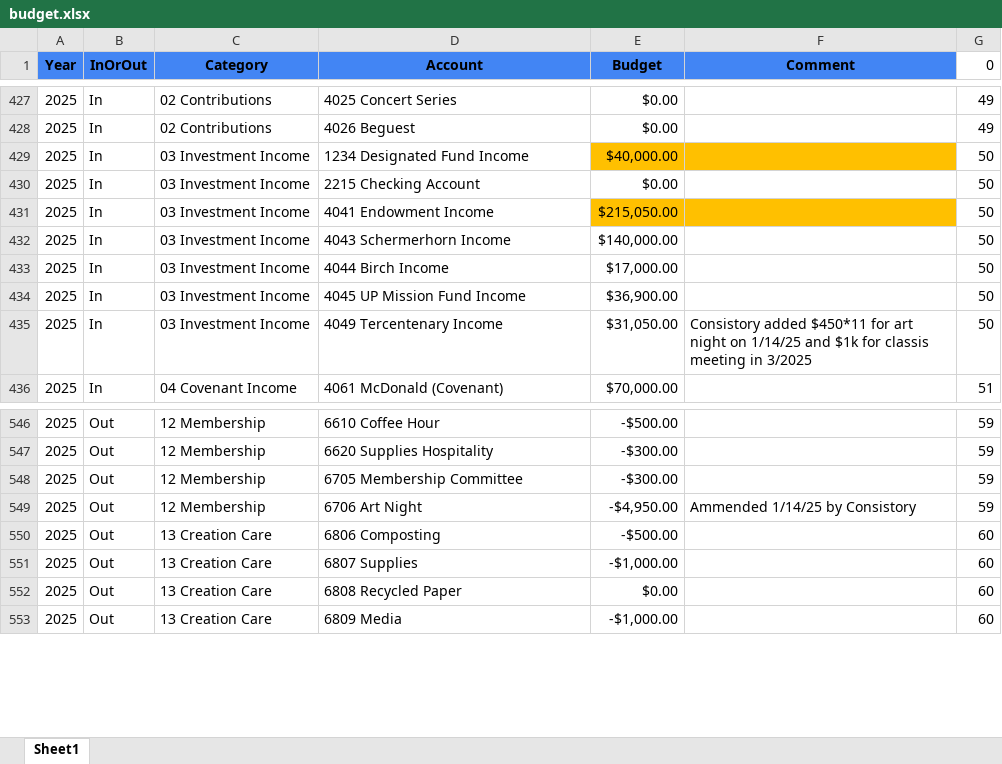
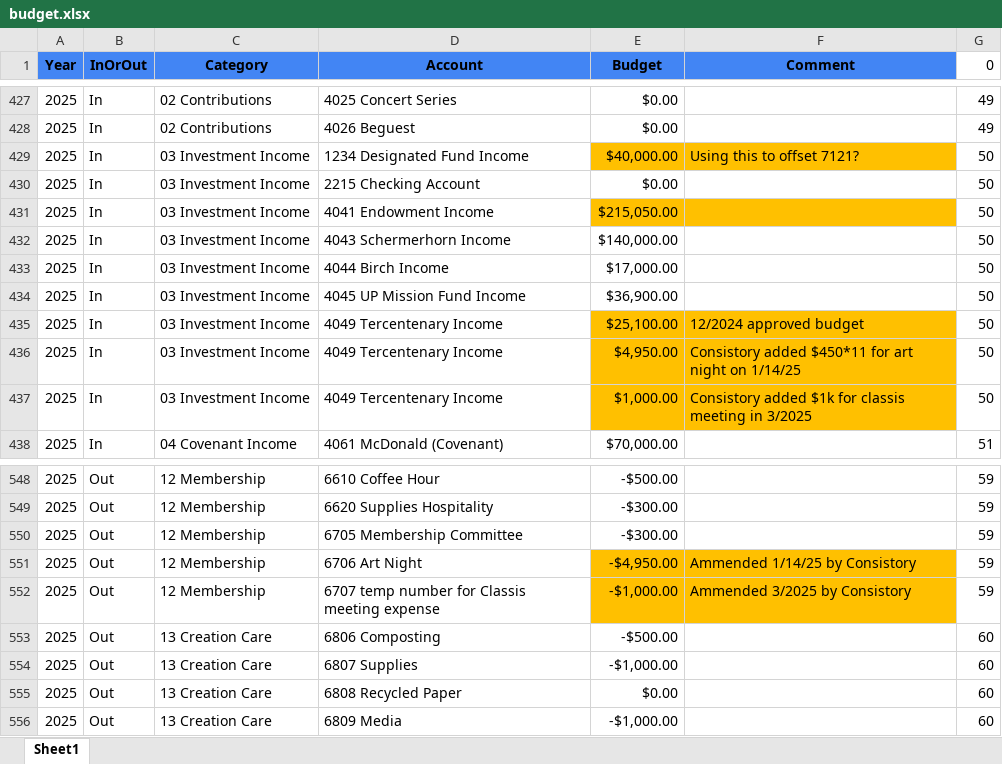
Before and after one commit to dhjelmar/budget, an Excel workbook: input/budget.xlsx, sheet Sheet1, drawn as a sheet; only a part is shown, gaps mark what is left out; values as stored, in another font and other column widths than the file's, no borders; conditional formats not drawn; addresses are those after the commit; the diff names each change by its address in the sheet, - before the commit and + after, or states it on an @@ line.

Commit message:
changed to allow multiple identical 'Year', 'Account', and 'AccountNum' in budget.xlsx to support adding rows with different columns

```diff
--- a/input/budget.xlsx (sheet Sheet1)
+++ b/input/budget.xlsx (sheet Sheet1)
-F429 (Comment): (empty)
+F429 (Comment): Using this to offset 7121?
+row 435: 2025 | In | 03 Investment Income | 4049 Tercentenary Income | $25,100.00 | 12/2024 approved budget | 50
-E436 (Budget): $31,050.00
+E436 (Budget): $4,950.00
-E436:F436 fill: none
+E436:F436 fill: #FFC000
-F436 (Comment): …on 1/14/25 and $1k for classis meeting in 3/2025
+F436 (Comment): …on 1/14/25
+row 437: 2025 | In | 03 Investment Income | 4049 Tercentenary Income | $1,000.00 | Consistory added $1k for classis meeting in 3/2025 | 50
-E551:F551 fill: none
+E551:F551 fill: #FFC000
+row 552: 2025 | Out | 12 Membership | 6707 temp number for Classis meeting expense | -$1,000.00 | Ammended 3/2025 by Consistory | 59
```
Also changed, not shown: formulas that keep their value, input/map.xlsx, 2 other files.
